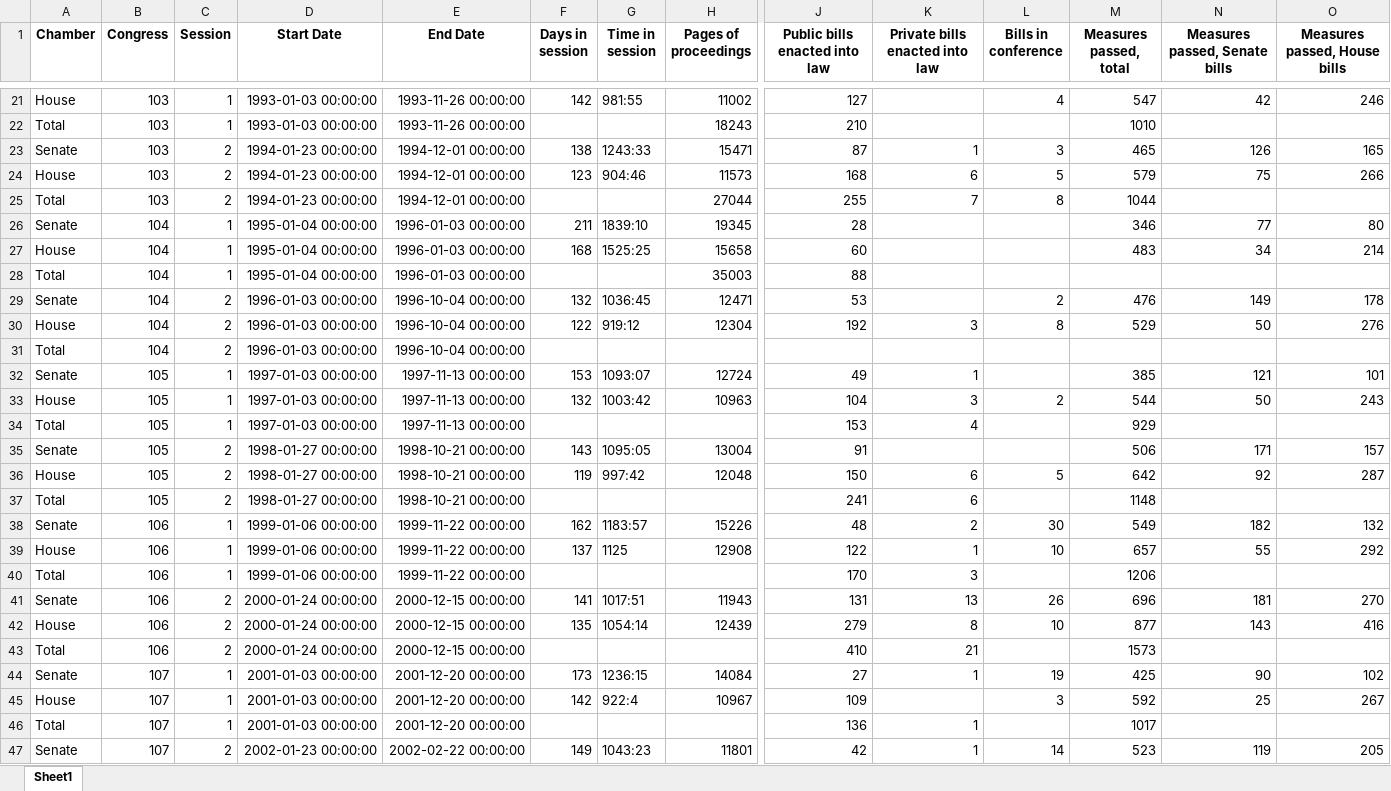
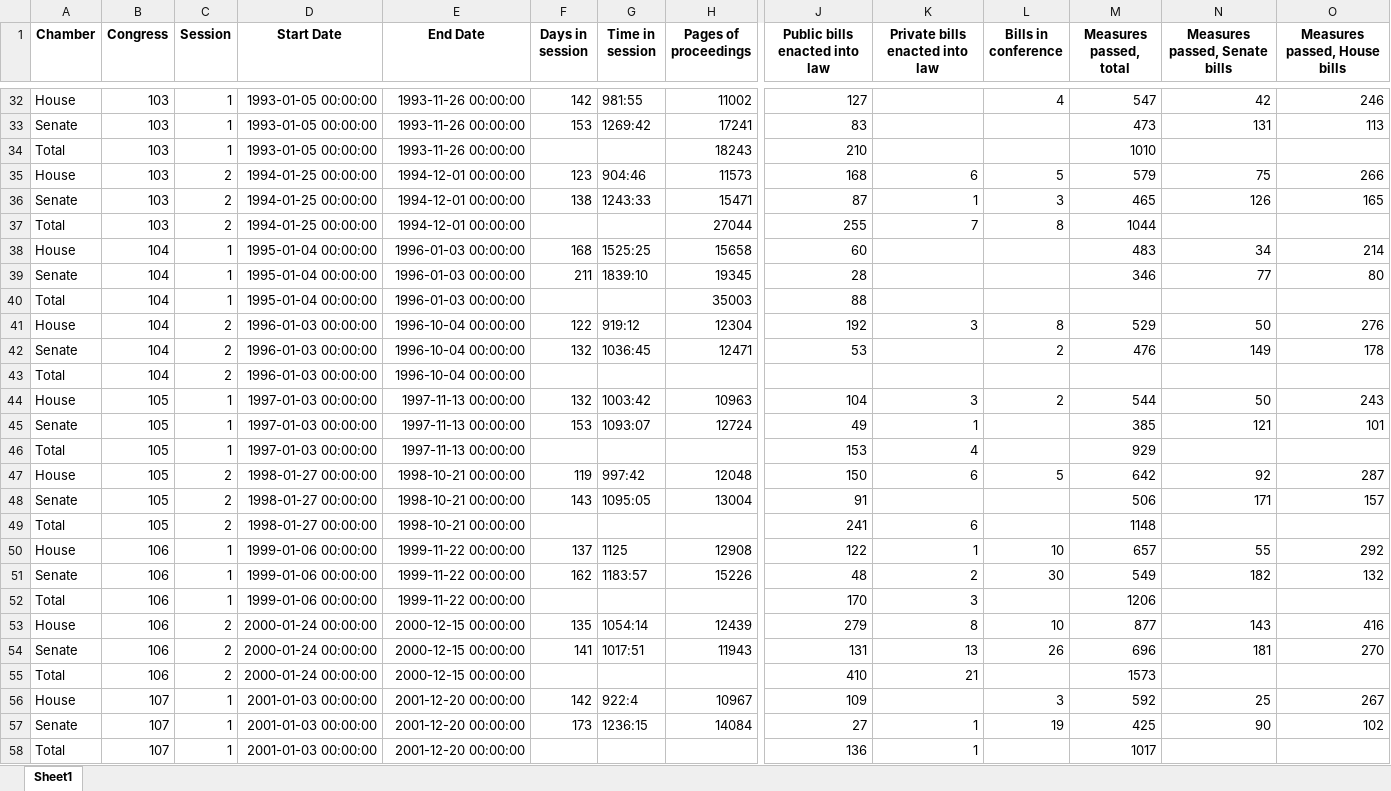
Before and after one commit to tamimcm416/congressional_data_scrape, an Excel workbook: data/general_legislative_data.xlsx, sheet Sheet1, drawn as a sheet; only a part is shown, gaps mark what is left out; values as stored, in another font and other column widths than the file's, no borders; removed rows and columns are numbered as before the commit, all else as after; rows hold the shown columns only; the diff covers the shown part only; the diff names each change by its address in the sheet, - before the commit and + after, or states it on an @@ line.

```diff
--- a/data/general_legislative_data.xlsx (sheet Sheet1)
+++ b/data/general_legislative_data.xlsx (sheet Sheet1)
-D32 (Start Date): 1993-01-03 00:00:00
+D32 (Start Date): 1993-01-05 00:00:00
+row 33: Senate | 103 | 1 | 1993-01-05 00:00:00 | 1993-11-26 00:00:00 | 153 | 1269:42 | 17241 | 83 |  |  | 473 | 131 | 113
-D34 (Start Date): 1993-01-03 00:00:00
+D34 (Start Date): 1993-01-05 00:00:00
-row 23: Senate | 103 | 2 | 1994-01-23 00:00:00 | 1994-12-01 00:00:00 | 138 | 1243:33 | 15471 | 87 | 1 | 3 | 465 | 126 | 165
-D35 (Start Date): 1994-01-23 00:00:00
+D35 (Start Date): 1994-01-25 00:00:00
+row 36: Senate | 103 | 2 | 1994-01-25 00:00:00 | 1994-12-01 00:00:00 | 138 | 1243:33 | 15471 | 87 | 1 | 3 | 465 | 126 | 165
-D37 (Start Date): 1994-01-23 00:00:00
+D37 (Start Date): 1994-01-25 00:00:00
@@ row 27 moved to row 38: House @@
-row 29: Senate | 104 | 2 | 1996-01-03 00:00:00 | 1996-10-04 00:00:00 | 132 | 1036:45 | 12471 | 53 |  | 2 | 476 | 149 | 178
+row 42: Senate | 104 | 2 | 1996-01-03 00:00:00 | 1996-10-04 00:00:00 | 132 | 1036:45 | 12471 | 53 |  | 2 | 476 | 149 | 178
@@ row 33 moved to row 44: House @@
@@ row 36 moved to row 47: House @@
@@ row 39 moved to row 50: House @@
@@ row 42 moved to row 53: House @@
@@ row 45 moved to row 56: House @@
-row 47: Senate | 107 | 2 | 2002-01-23 00:00:00 | 2002-02-22 00:00:00 | 149 | 1043:23 | 11801 | 42 | 1 | 14 | 523 | 119 | 205
```
Also changed, not shown: 11 added rows, 11 removed rows, 28 moved rows and 12 edited cells elsewhere in this sheet, data/confirmation_data.xlsx, 1 other file.
